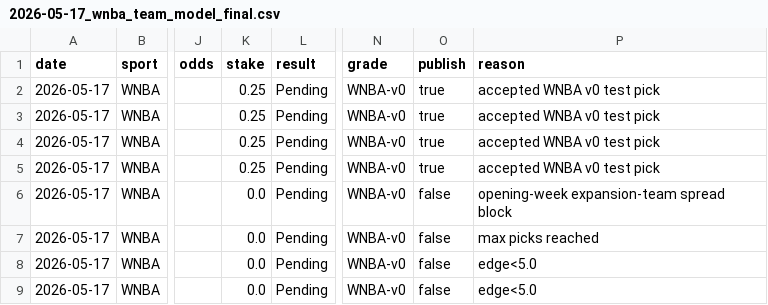
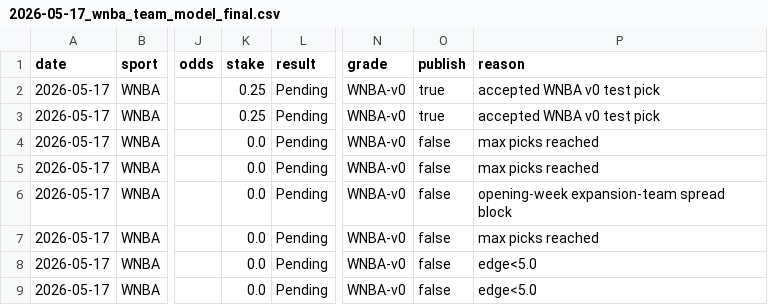
Before and after one commit to mackchiu/AutoBetTracker, a CSV file: data/final/2026-05-17_wnba_team_model_final.csv, drawn as a sheet; only a part is shown, gaps mark what is left out; the diff names each change by its address in the sheet, - before the commit and + after, or states it on an @@ line.

Commit message:
Council-grade picks with A/B/C stakes

```diff
--- a/data/final/2026-05-17_wnba_team_model_final.csv
+++ b/data/final/2026-05-17_wnba_team_model_final.csv
-K4:K5 (stake): 0.25
+K4:K5 (stake): 0.0
-O4:O5 (publish): true
+O4:O5 (publish): false
-P4:P5 (reason): accepted WNBA v0 test pick
+P4:P5 (reason): max picks reached
```
Also changed, not shown: 18 other files.
